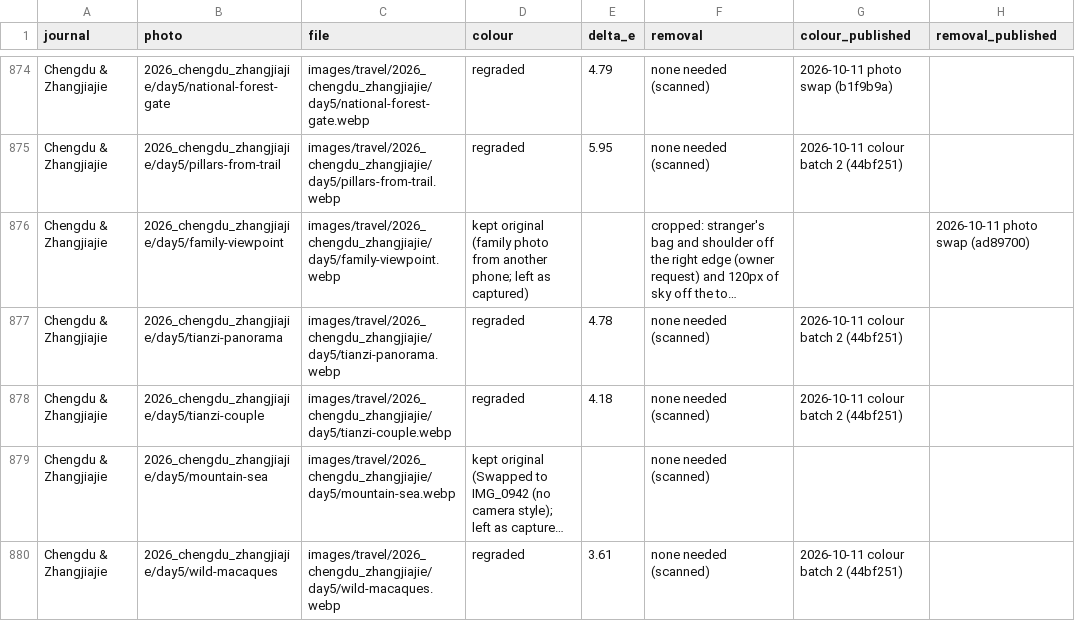
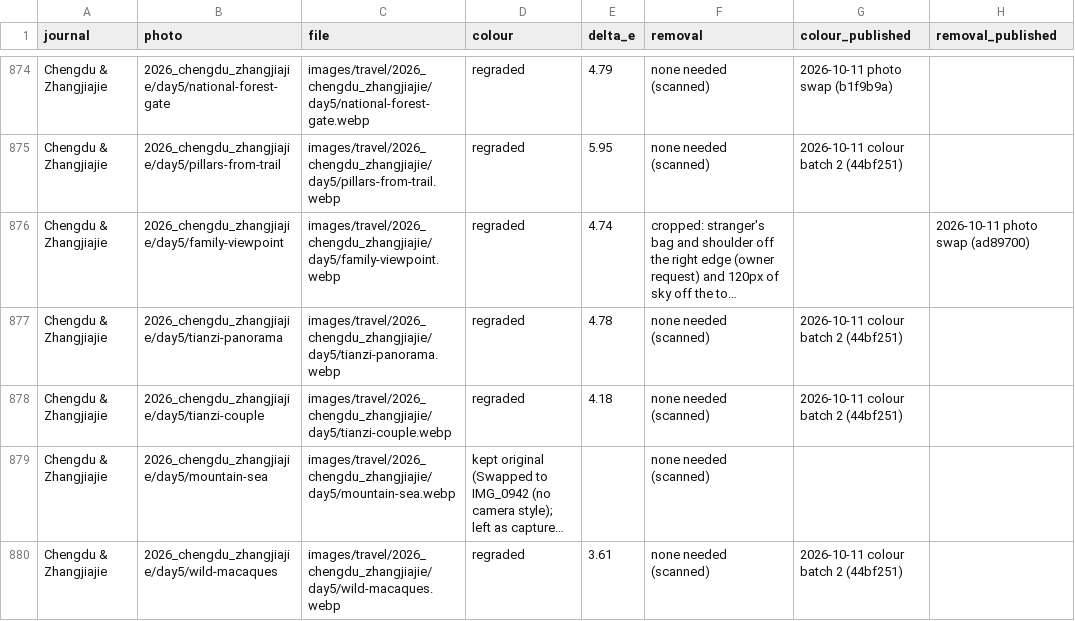
Before and after one commit to nicholas-wan/web, a CSV file: docs/photo-edits.csv, drawn as a sheet; only a part is shown, gaps mark what is left out; long unchanged cells end in …; the diff names each change by its address in the sheet, - before the commit and + after, or states it on an @@ line.

```diff
--- a/docs/photo-edits.csv
+++ b/docs/photo-edits.csv
-D876 (colour): kept original (family photo from another phone; left as captured)
+D876 (colour): regraded
-E876 (delta_e): (empty)
+E876 (delta_e): 4.74
```
Also changed, not shown: 3 other files.
